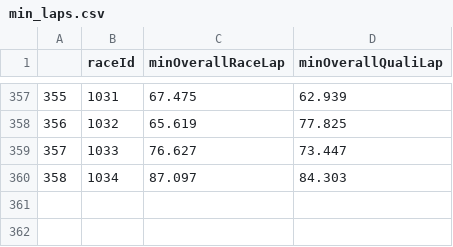
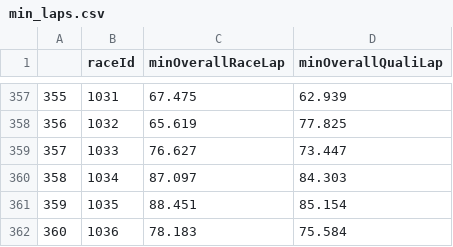
Before and after one commit to abcdefg781/f1.github.io, a CSV file: f1db_csv/min_laps.csv, drawn as a sheet; only a part is shown, gaps mark what is left out; the diff names each change by its address in the sheet, - before the commit and + after, or states it on an @@ line.

```diff
--- a/f1db_csv/min_laps.csv
+++ b/f1db_csv/min_laps.csv
+row 361: 359 | 1035 | 88.451 | 85.154
+row 362: 360 | 1036 | 78.183 | 75.584
```
Also changed, not shown: 1 other file.
